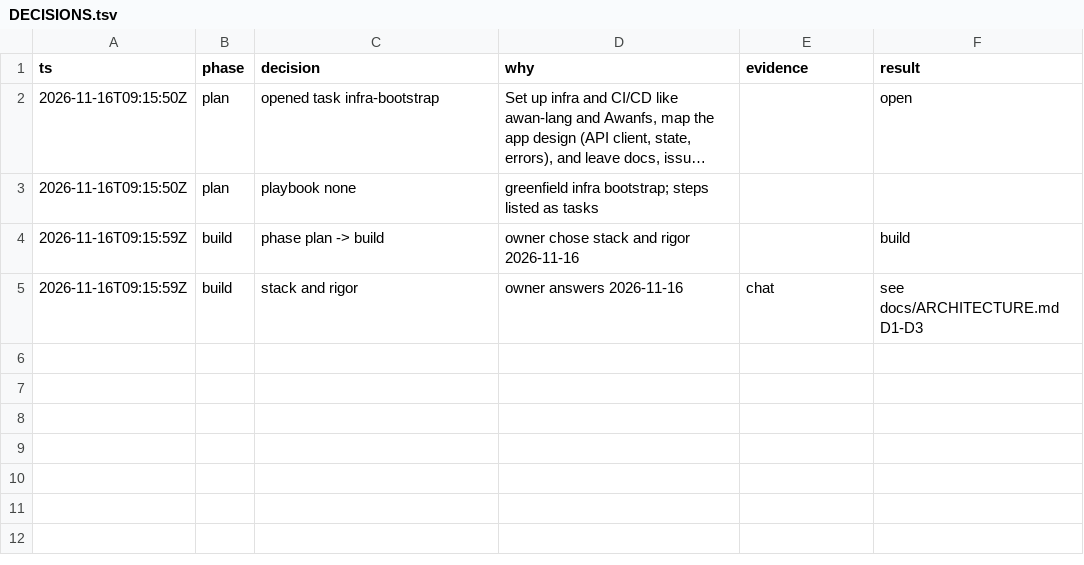
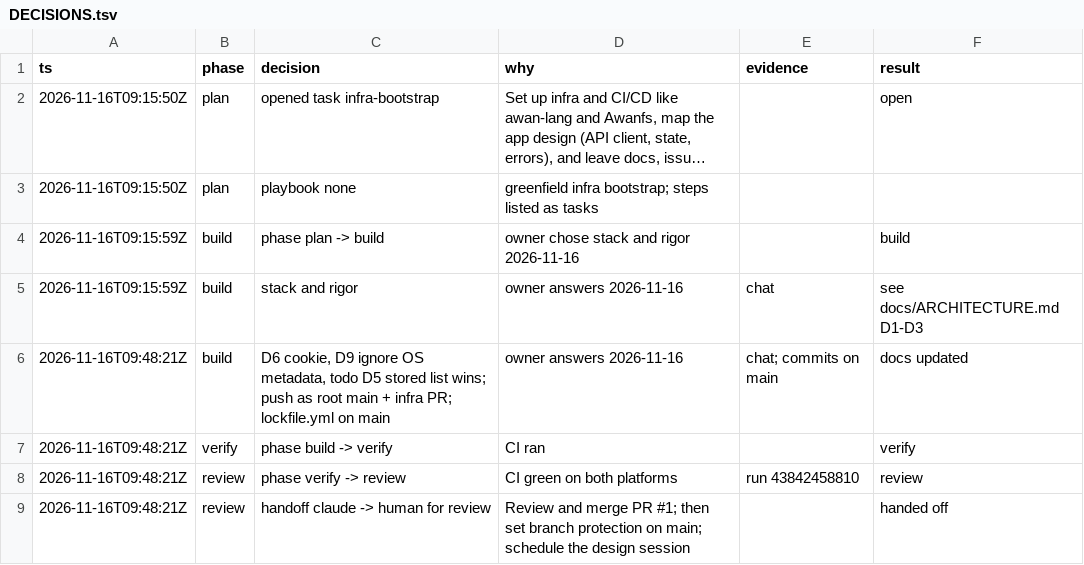
Before and after one commit to iskandarnorazli/todo, a TSV file: .agents/state/infra-bootstrap/DECISIONS.tsv, drawn as a sheet; long unchanged cells end in ….

Commit message:
Task state infra-bootstrap: walkthrough with CI evidence, handoff for review

```diff
--- a/.agents/state/infra-bootstrap/DECISIONS.tsv
+++ b/.agents/state/infra-bootstrap/DECISIONS.tsv
@@ -5 +5,5 @@ ts	phase	decision	why	evidence	result
 2026-11-16T09:15:59Z	build	stack and rigor	owner answers 2026-11-16	chat	see docs/ARCHITECTURE.md D1-D3
+2026-11-16T09:48:21Z	build	D6 cookie, D9 ignore OS metadata, todo D5 stored list wins; push as root main + infra PR; lockfile.yml on main	owner answers 2026-11-16	chat; commits on main	docs updated
+2026-11-16T09:48:21Z	verify	phase build -> verify	CI ran		verify
+2026-11-16T09:48:21Z	review	phase verify -> review	CI green on both platforms	run 43842458810	review
+2026-11-16T09:48:21Z	review	handoff claude -> human for review	Review and merge PR #1; then set branch protection on main; schedule the design session		handed off
```
Also changed, not shown: 1 other file.
